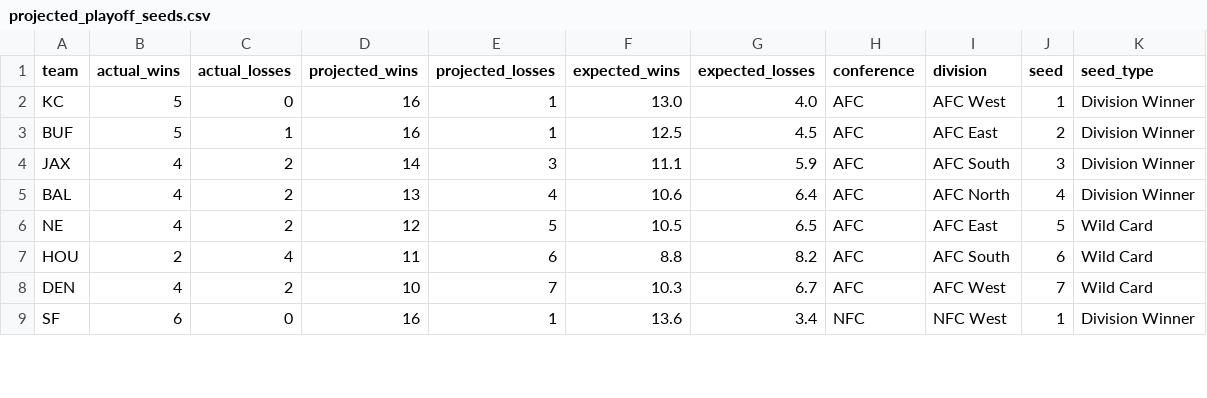
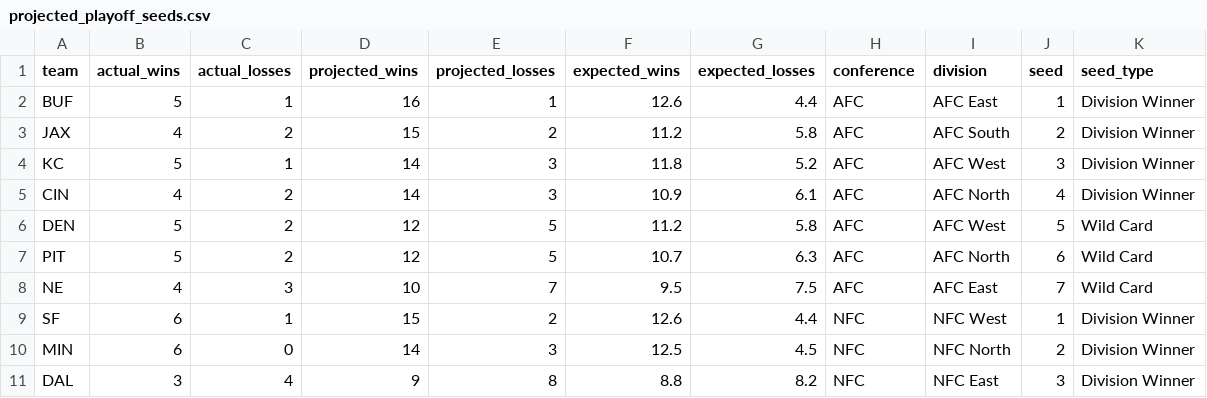
Before and after one commit to caleb259/NFL-Forecasting-Dashboard, a CSV file: data/predictions/projected_playoff_seeds.csv, drawn as a sheet; only a part is shown; the diff covers the shown part only.

```diff
--- a/data/predictions/projected_playoff_seeds.csv
+++ b/data/predictions/projected_playoff_seeds.csv
@@ -1,9 +1,11 @@
 team,actual_wins,actual_losses,projected_wins,projected_losses,expected_wins,expected_losses,conference,division,seed,seed_type
-KC,5,0,16,1,13.0,4.0,AFC,AFC West,1,Division Winner
-BUF,5,1,16,1,12.5,4.5,AFC,AFC East,2,Division Winner
-JAX,4,2,14,3,11.1,5.9,AFC,AFC South,3,Division Winner
-BAL,4,2,13,4,10.6,6.4,AFC,AFC North,4,Division Winner
-NE,4,2,12,5,10.5,6.5,AFC,AFC East,5,Wild Card
-HOU,2,4,11,6,8.8,8.2,AFC,AFC South,6,Wild Card
-DEN,4,2,10,7,10.3,6.7,AFC,AFC West,7,Wild Card
-SF,6,0,16,1,13.6,3.4,NFC,NFC West,1,Division Winner
+BUF,5,1,16,1,12.6,4.4,AFC,AFC East,1,Division Winner
+JAX,4,2,15,2,11.2,5.8,AFC,AFC South,2,Division Winner
+KC,5,1,14,3,11.8,5.2,AFC,AFC West,3,Division Winner
+CIN,4,2,14,3,10.9,6.1,AFC,AFC North,4,Division Winner
+DEN,5,2,12,5,11.2,5.8,AFC,AFC West,5,Wild Card
+PIT,5,2,12,5,10.7,6.3,AFC,AFC North,6,Wild Card
+NE,4,3,10,7,9.5,7.5,AFC,AFC East,7,Wild Card
+SF,6,1,15,2,12.6,4.4,NFC,NFC West,1,Division Winner
+MIN,6,0,14,3,12.5,4.5,NFC,NFC North,2,Division Winner
+DAL,3,4,9,8,8.8,8.2,NFC,NFC East,3,Division Winner
```
Also changed, not shown: 2 added rows, 4 removed rows and 10 edited cells elsewhere in this file, data/predictions/projected_2026_records.csv, data/predictions/projected_first_teams_out.csv, 6 other files.
